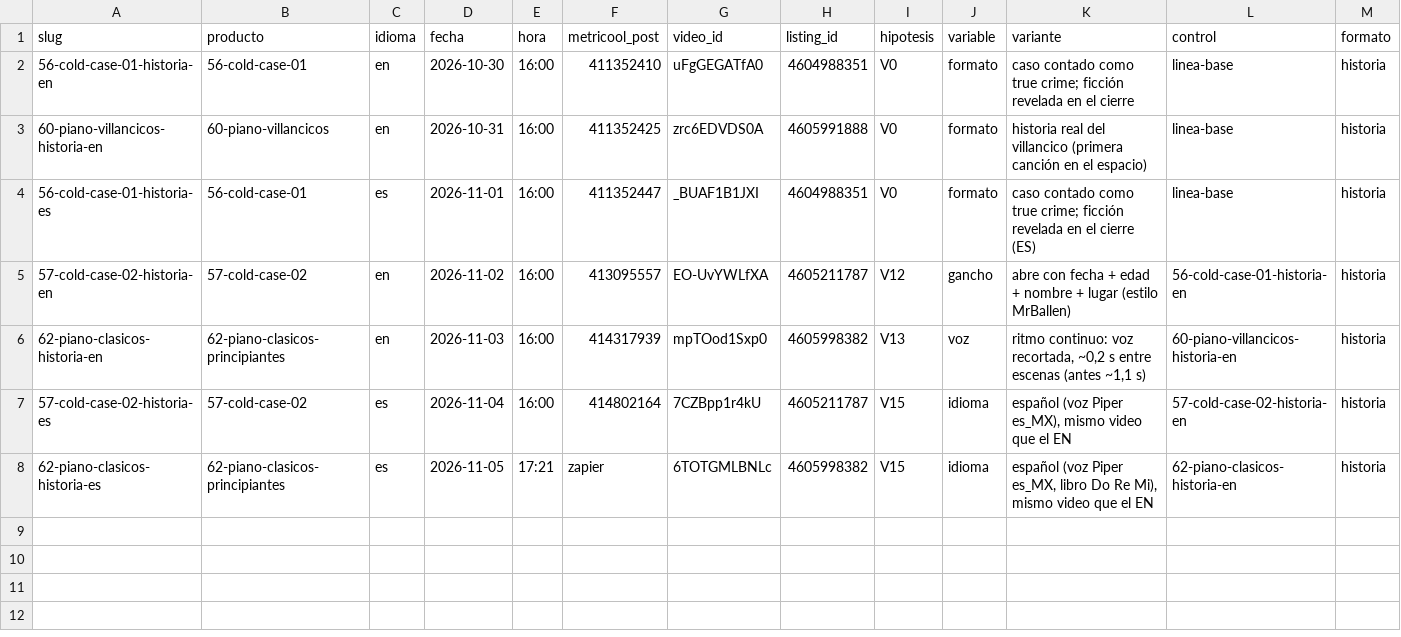
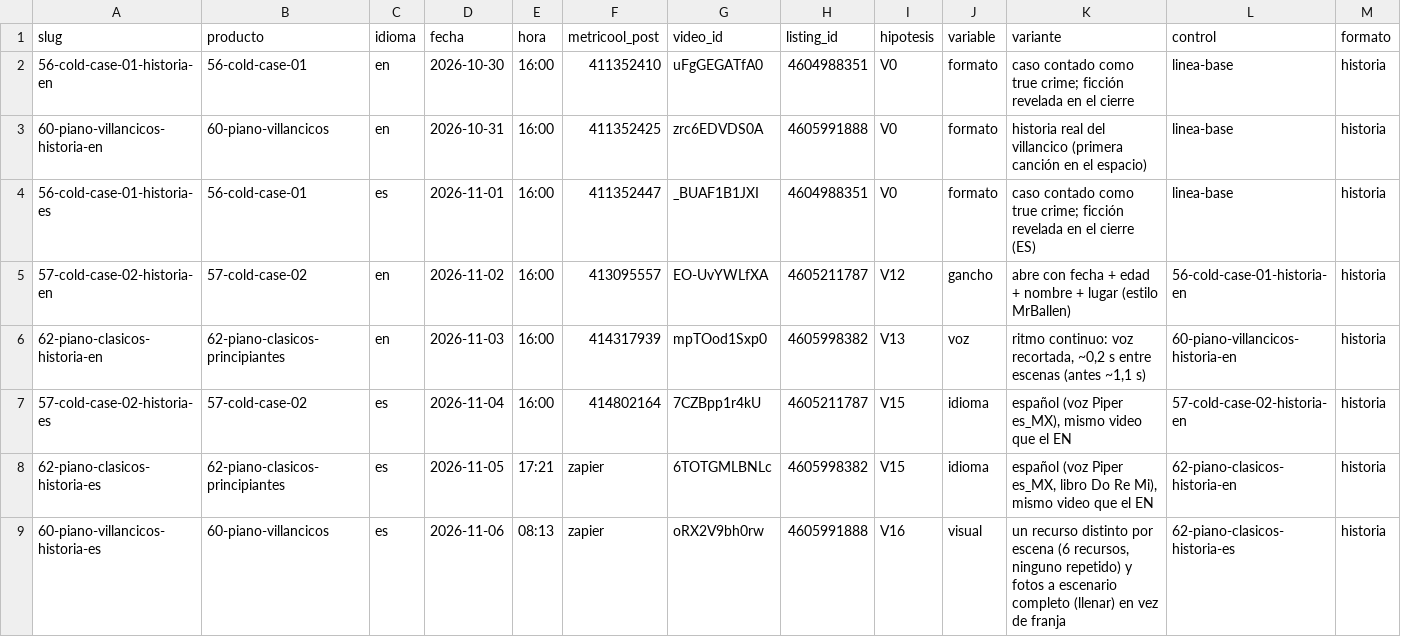
Before and after one commit to cdevidts/NLPAGE, a CSV file: docs/viral/shorts.csv, drawn as a sheet; only a part is shown; rows hold the shown columns only; the diff names each change by its address in the sheet, - before the commit and + after, or states it on an @@ line.

```diff
--- a/docs/viral/shorts.csv
+++ b/docs/viral/shorts.csv
+row 9: 60-piano-villancicos-historia-es | 60-piano-villancicos | es | 2026-11-06 | 08:13 | zapier | oRX2V9bh0rw | 4605991888 | V16 | visual | un recurso distinto por escena (6 recursos, ninguno repetido) y fotos a escenario completo (llenar) en vez de franja | 62-piano-clasicos-historia-es | historia
```
Also changed, not shown: 1 other file.
